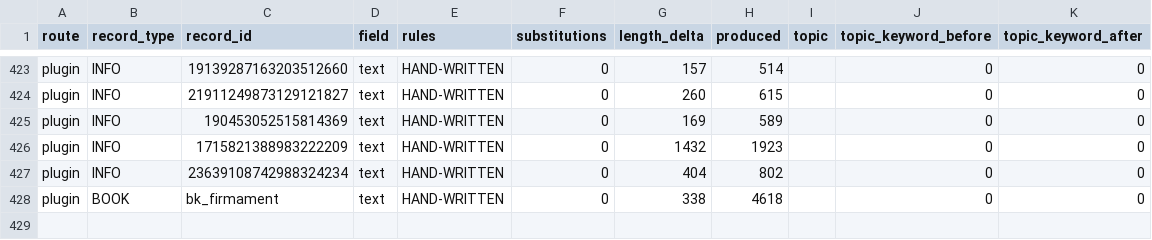
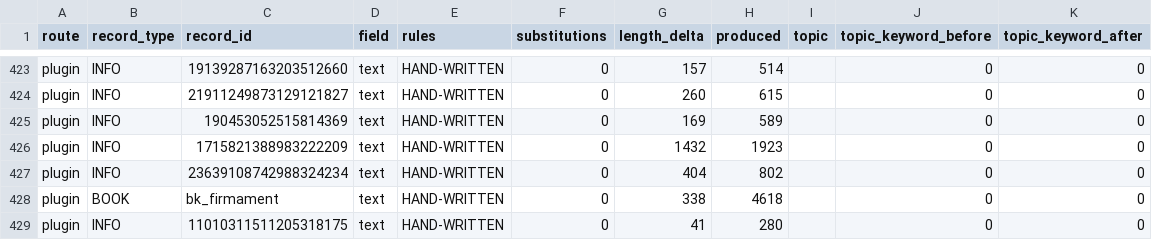
Before and after one commit to FaigBagirov/Morrowind-reborn, a CSV file: tools/reports/transform-diff.csv, drawn as a sheet; only a part is shown, gaps mark what is left out; the diff names each change by its address in the sheet, - before the commit and + after, or states it on an @@ line.

```diff
--- a/tools/reports/transform-diff.csv
+++ b/tools/reports/transform-diff.csv
+row 429: plugin | INFO | 11010311511205318175 | text | HAND-WRITTEN | 0 | 41 | 280 |  | 0 | 0
```
Also changed, not shown: tools/handwritten/manifest.csv, tools/rules/frozen-records.csv, 2 other files.
